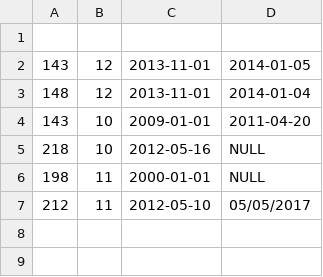
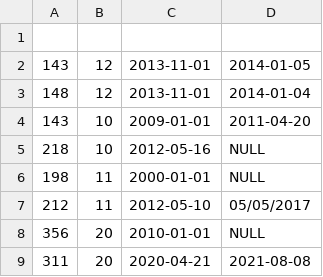
Before and after one commit to martoXD/Martin-Angelov-employees, a CSV file: test.csv, drawn as a sheet; the diff names each change by its address in the sheet, - before the commit and + after, or states it on an @@ line.

```diff
--- a/test.csv
+++ b/test.csv
+row 8: 356 | 20 | 2010-01-01 | NULL
+row 9: 311 | 20 | 2020-04-21 | 2021-08-08
```
Also changed, not shown: 5 other files.
